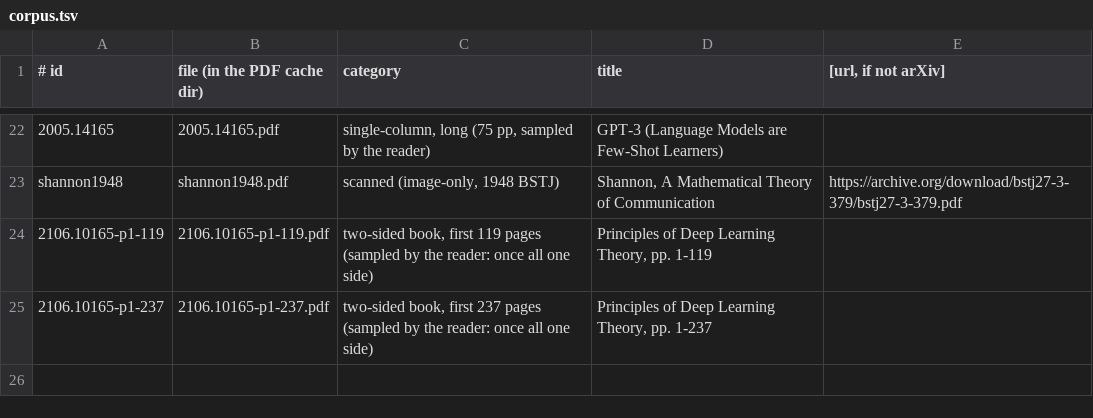
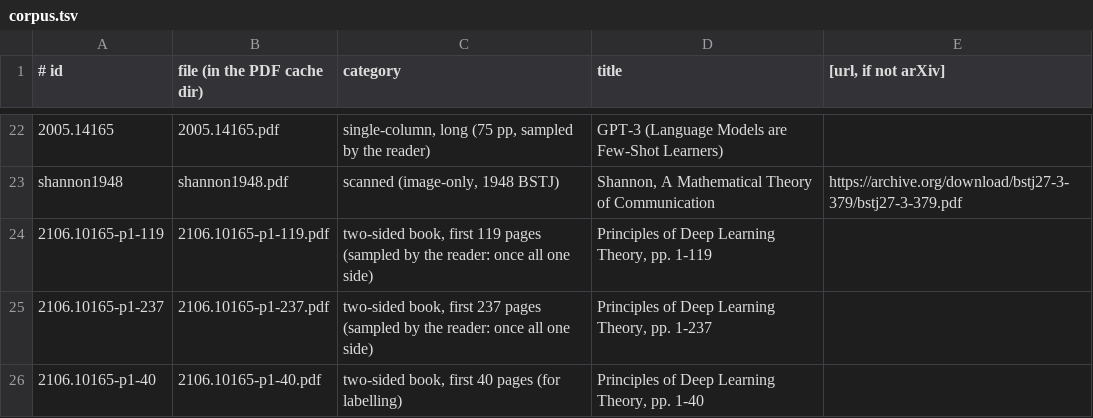
Before and after one commit to frrad/sortes, a TSV file: tools/zoom-eval/corpus.tsv, drawn as a sheet; only a part is shown, gaps mark what is left out.

```diff
--- a/tools/zoom-eval/corpus.tsv
+++ b/tools/zoom-eval/corpus.tsv
@@ -25 +25,2 @@ shannon1948	shannon1948.pdf	scanned (image-only, 1948 BSTJ)	Shannon, A Mathemati
 2106.10165-p1-237	2106.10165-p1-237.pdf	two-sided book, first 237 pages (sampled by the reader: once all one side)	Principles of Deep Learning Theory, pp. 1-237
+2106.10165-p1-40	2106.10165-p1-40.pdf	two-sided book, first 40 pages (for labelling)	Principles of Deep Learning Theory, pp. 1-40
```
Also changed, not shown: 17 other files.
